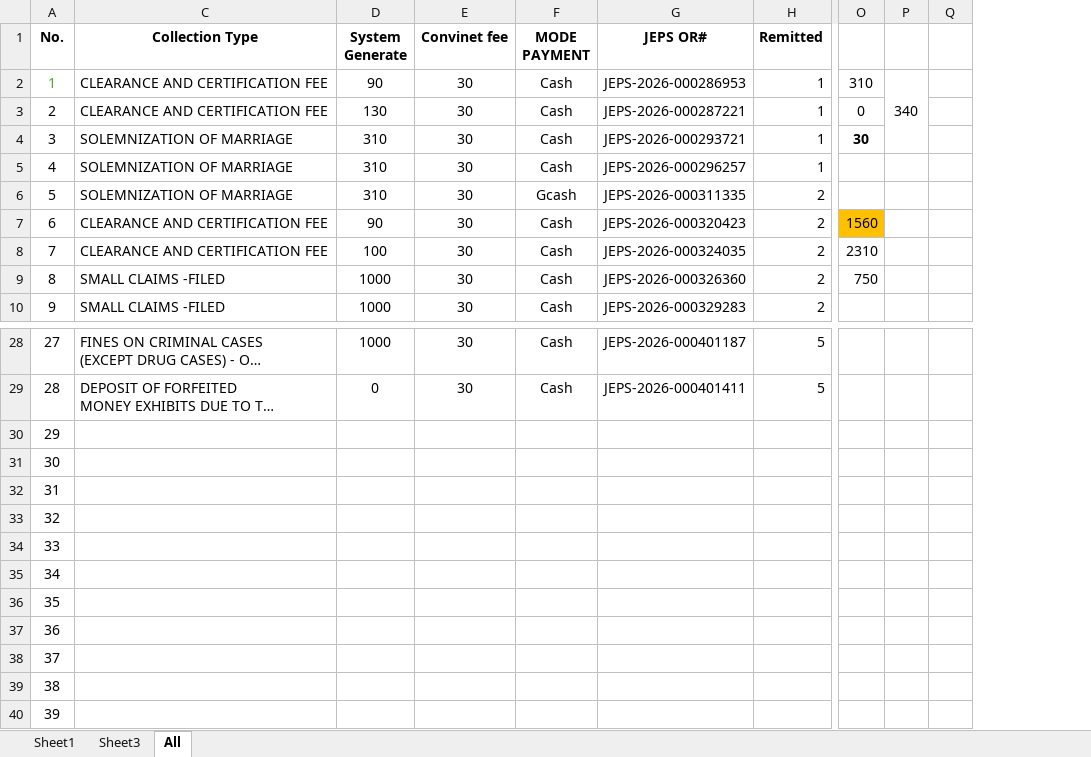
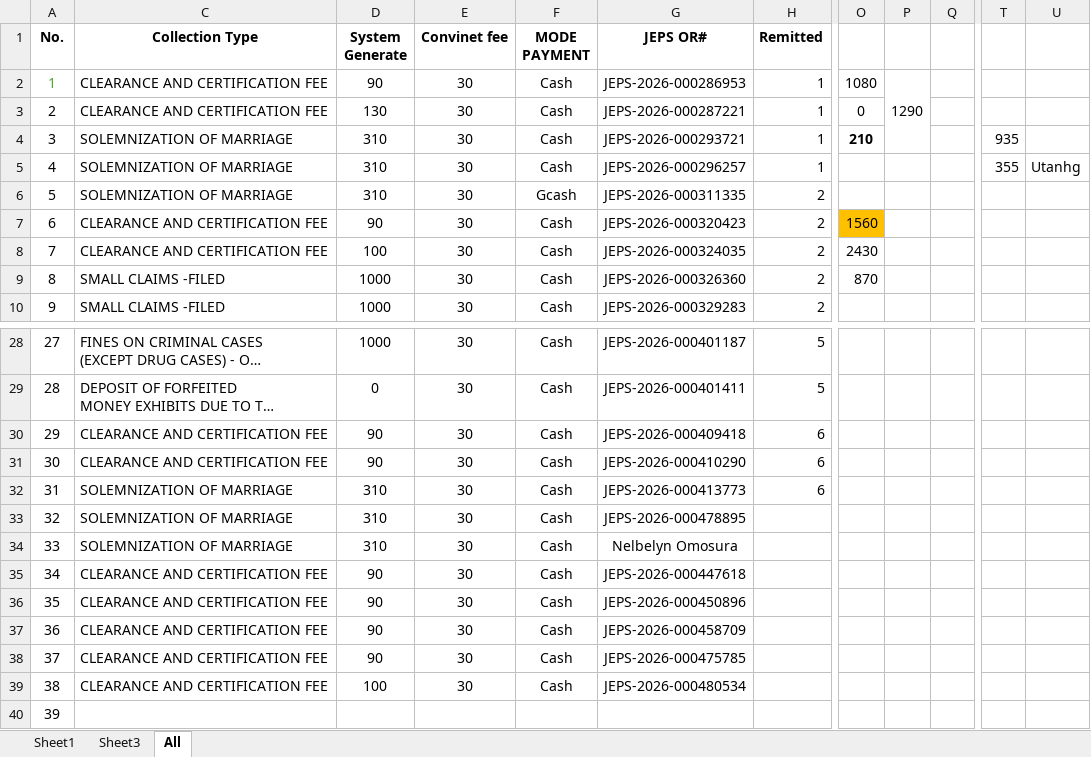
Before and after one commit to royalguard14/mtc, an Excel workbook: app/static/storage/JEPS BUSSINESS.xlsx, sheet All, drawn as a sheet; only a part is shown, gaps mark what is left out; long unchanged cells end in …; values as stored, in another font and other column widths than the file's, no borders; removed rows and columns are numbered as before the commit, all else as after; the diff covers the shown part only; the diff names each change by its address in the sheet, - before the commit and + after, or states it on an @@ line.

```diff
--- a/app/static/storage/JEPS BUSSINESS.xlsx (sheet All)
+++ b/app/static/storage/JEPS BUSSINESS.xlsx (sheet All)
-column P, row 2: 340
-column Q, empty
+column P, row 2: 1290
+column Q, empty
+column T, rows 4-5: 935 | 355
+column U, row 5: Utanhg
-O2: 310
+O2: 1080
-O4: 30
+O4: 210
-O8: 2310
+O8: 2430
-O9: 750
+O9: 870
-C30:C31 (Collection Type): (empty)
+C30:C31 (Collection Type): CLEARANCE AND CERTIFICATION FEE
-D30:D31 (System Generate): (empty)
+D30:D31 (System Generate): 90
-E30:E39 (Convinet fee): (empty)
+E30:E39 (Convinet fee): 30
-F30:F39 (MODE PAYMENT): (empty)
+F30:F39 (MODE PAYMENT): Cash
-G30 (JEPS OR#): (empty)
+G30 (JEPS OR#): JEPS-2026-000409418
-H30:H32 (Remitted): (empty)
+H30:H32 (Remitted): 6
-G31 (JEPS OR#): (empty)
+G31 (JEPS OR#): JEPS-2026-000410290
-C32:C34 (Collection Type): (empty)
+C32:C34 (Collection Type): SOLEMNIZATION OF MARRIAGE
-D32:D34 (System Generate): (empty)
+D32:D34 (System Generate): 310
-G32 (JEPS OR#): (empty)
+G32 (JEPS OR#): JEPS-2026-000413773
-G33 (JEPS OR#): (empty)
+G33 (JEPS OR#): JEPS-2026-000478895
-G34 (JEPS OR#): (empty)
+G34 (JEPS OR#): Nelbelyn Omosura
-C35:C39 (Collection Type): (empty)
+C35:C39 (Collection Type): CLEARANCE AND CERTIFICATION FEE
-D35:D38 (System Generate): (empty)
+D35:D38 (System Generate): 90
-G35 (JEPS OR#): (empty)
+G35 (JEPS OR#): JEPS-2026-000447618
-G36 (JEPS OR#): (empty)
+G36 (JEPS OR#): JEPS-2026-000450896
-G37 (JEPS OR#): (empty)
+G37 (JEPS OR#): JEPS-2026-000458709
-G38 (JEPS OR#): (empty)
+G38 (JEPS OR#): JEPS-2026-000475785
-D39 (System Generate): (empty)
+D39 (System Generate): 100
-G39 (JEPS OR#): (empty)
+G39 (JEPS OR#): JEPS-2026-000480534
```
Also changed, not shown: 2 added columns and 2 edited cells elsewhere in this sheet, 3 other files.
